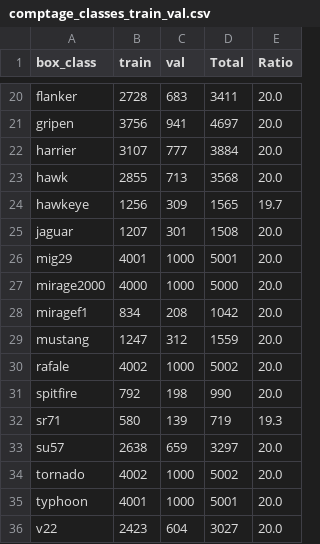
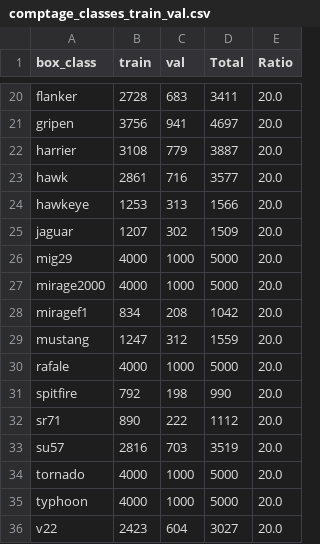
Before and after one commit to aobled/JAX_Detection, a CSV file: tools/comptage_classes_train_val.csv, drawn as a sheet; only a part is shown, gaps mark what is left out; the diff covers the shown part only.

```diff
--- a/tools/comptage_classes_train_val.csv
+++ b/tools/comptage_classes_train_val.csv
@@ -21,7 +21,7 @@ flanker,2728,683,3411,20.0
 gripen,3756,941,4697,20.0
-harrier,3107,777,3884,20.0
-hawk,2855,713,3568,20.0
-hawkeye,1256,309,1565,19.7
-jaguar,1207,301,1508,20.0
-mig29,4001,1000,5001,20.0
+harrier,3108,779,3887,20.0
+hawk,2861,716,3577,20.0
+hawkeye,1253,313,1566,20.0
+jaguar,1207,302,1509,20.0
+mig29,4000,1000,5000,20.0
 mirage2000,4000,1000,5000,20.0
@@ -29,8 +29,8 @@ miragef1,834,208,1042,20.0
 mustang,1247,312,1559,20.0
-rafale,4002,1000,5002,20.0
+rafale,4000,1000,5000,20.0
 spitfire,792,198,990,20.0
-sr71,580,139,719,19.3
-su57,2638,659,3297,20.0
-tornado,4002,1000,5002,20.0
-typhoon,4001,1000,5001,20.0
+sr71,890,222,1112,20.0
+su57,2816,703,3519,20.0
+tornado,4000,1000,5000,20.0
+typhoon,4000,1000,5000,20.0
 v22,2423,604,3027,20.0
```
Also changed, not shown: 33 edited cells elsewhere in this file, 18 other files.
